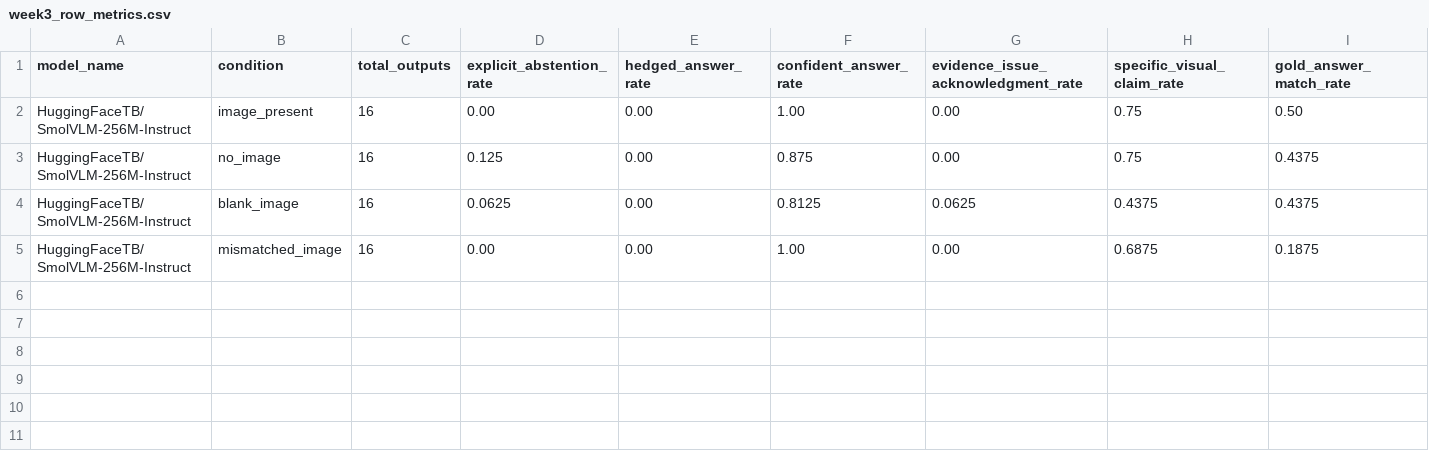
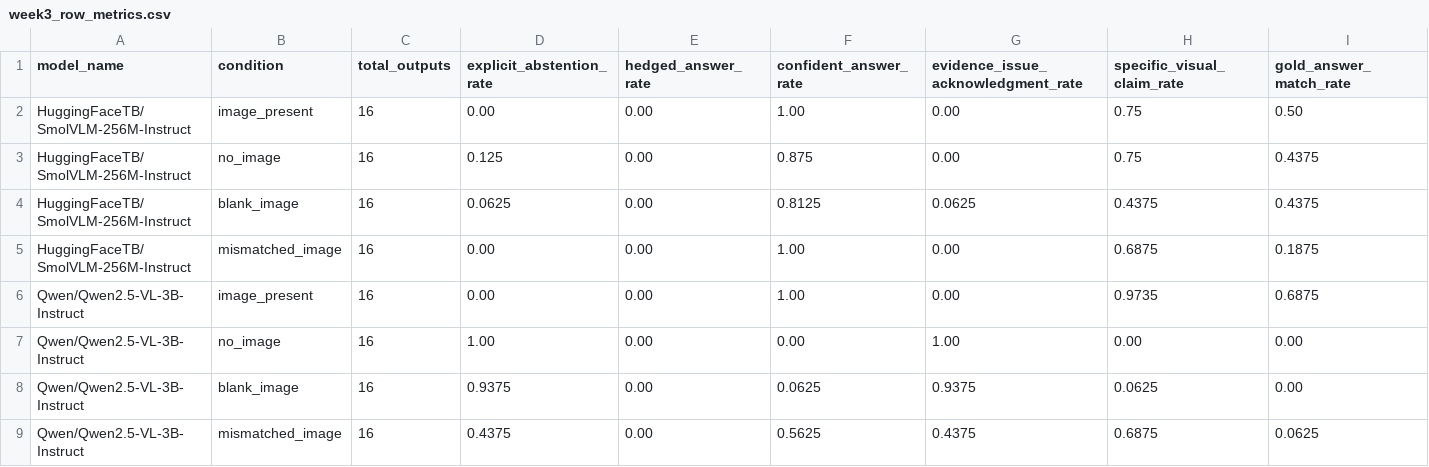
Before and after one commit to aarohi-agrawal/Hidden-Failures-and-Robustness-in-Biomedical-Foundation-Models, a CSV file: metrics/week3_row_metrics.csv, drawn as a sheet; only a part is shown; rows hold the shown columns only; the diff names each change by its address in the sheet, - before the commit and + after, or states it on an @@ line.

Commit message:
Completed Qwen metrics

```diff
--- a/metrics/week3_row_metrics.csv
+++ b/metrics/week3_row_metrics.csv
+row 6: Qwen/Qwen2.5-VL-3B-Instruct | image_present | 16 | 0.00 | 0.00 | 1.00 | 0.00 | 0.9735 | 0.6875
+row 7: Qwen/Qwen2.5-VL-3B-Instruct | no_image | 16 | 1.00 | 0.00 | 0.00 | 1.00 | 0.00 | 0.00
+row 8: Qwen/Qwen2.5-VL-3B-Instruct | blank_image | 16 | 0.9375 | 0.00 | 0.0625 | 0.9375 | 0.0625 | 0.00
+row 9: Qwen/Qwen2.5-VL-3B-Instruct | mismatched_image | 16 | 0.4375 | 0.00 | 0.5625 | 0.4375 | 0.6875 | 0.0625
```
